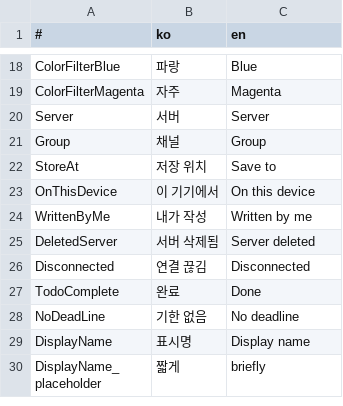
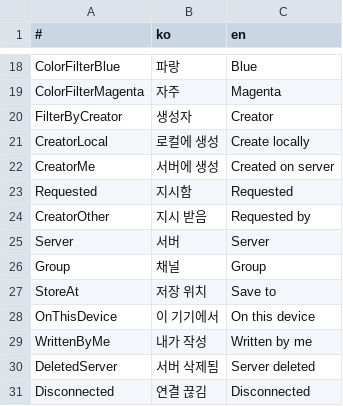
Before and after one commit to is2you2/pjcone, a CSV file: src/assets/data/translate.csv, drawn as a sheet; only a part is shown, gaps mark what is left out; the shorter side is filled out with more unchanged rows.

```diff
--- a/src/assets/data/translate.csv
+++ b/src/assets/data/translate.csv
@@ -19,2 +19,7 @@ ColorFilterBlue,파랑,Blue
 ColorFilterMagenta,자주,Magenta
+FilterByCreator,생성자,Creator
+CreatorLocal,로컬에 생성,Create locally
+CreatorMe,서버에 생성,Created on server
+Requested,지시함,Requested
+CreatorOther,지시 받음,Requested by
 Server,서버,Server
```
Also changed, not shown: 3 other files.
